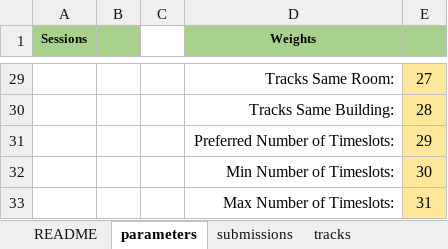
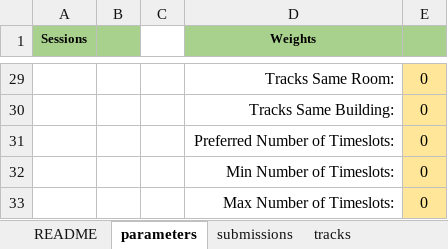
Before and after one commit to ahmedkheiri/CoSPLib, an Excel workbook: Dataset/N2OR_New.xlsx, sheet parameters, drawn as a sheet; only a part is shown, gaps mark what is left out; values as stored, in another font and other column widths than the file's, no borders; the diff covers the shown part only; the diff names each change by its address in the sheet, - before the commit and + after, or states it on an @@ line.

```diff
--- a/Dataset/N2OR_New.xlsx (sheet parameters)
+++ b/Dataset/N2OR_New.xlsx (sheet parameters)
-E29: 27
+E29: 0
-E30: 28
+E30: 0
-E31: 29
+E31: 0
-E32: 30
+E32: 0
-E33: 31
+E33: 0
```
Also changed, not shown: 26 edited cells elsewhere in this sheet, 7 other files.
